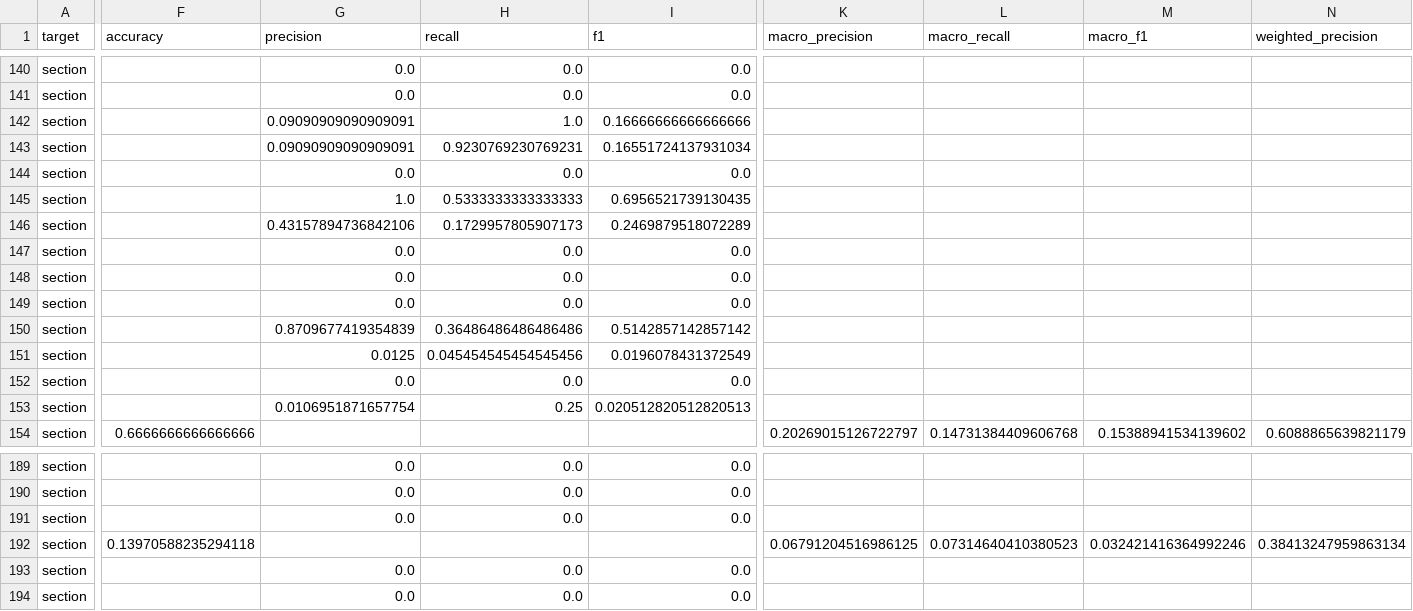
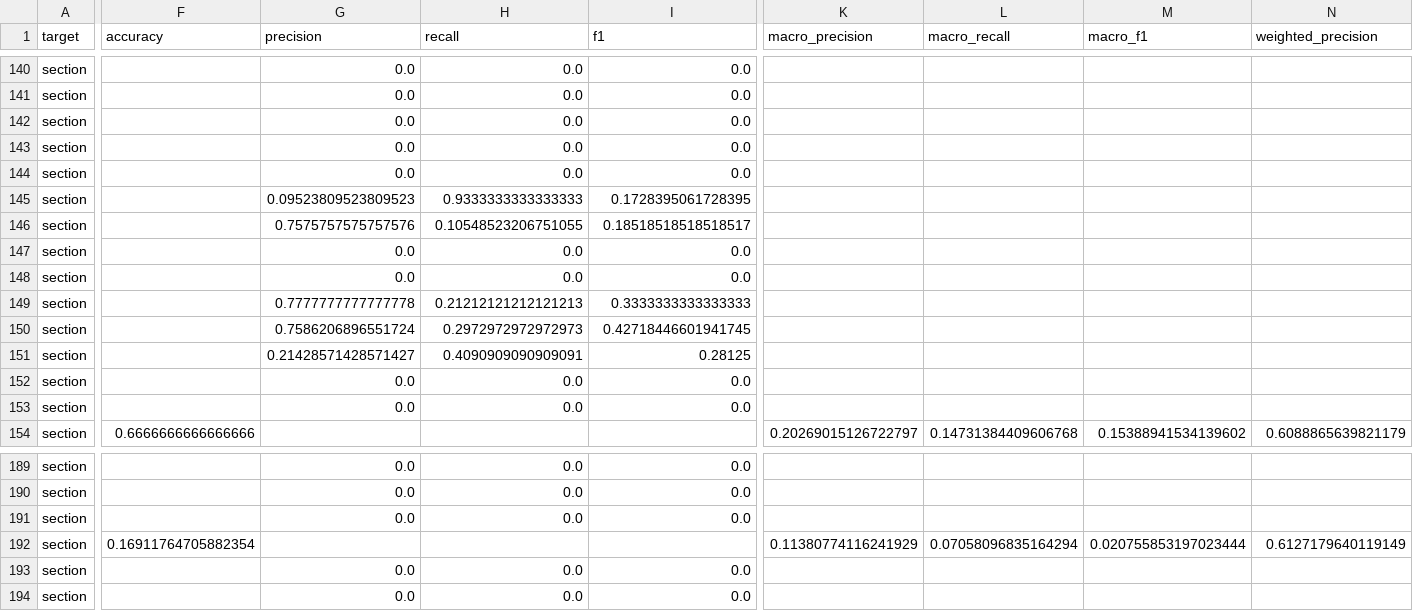
Before and after one commit to JasonStuckless/News_Article_Classification_Project, a CSV file: results/metrics/section_metrics.csv, drawn as a sheet; only a part is shown, gaps mark what is left out; the diff covers the shown part only; the diff names each change by its address in the sheet, - before the commit and + after, or states it on an @@ line.

```diff
--- a/results/metrics/section_metrics.csv
+++ b/results/metrics/section_metrics.csv
-G142:G143 (precision): 0.09090909090909091
+G142:G143 (precision): 0.0
-H142 (recall): 1.0
+H142 (recall): 0.0
-I142 (f1): 0.16666666666666666
+I142 (f1): 0.0
-H143 (recall): 0.9230769230769231
+H143 (recall): 0.0
-I143 (f1): 0.16551724137931034
+I143 (f1): 0.0
-G145 (precision): 1.0
+G145 (precision): 0.09523809523809523
-H145 (recall): 0.5333333333333333
+H145 (recall): 0.9333333333333333
-I145 (f1): 0.6956521739130435
+I145 (f1): 0.1728395061728395
-G146 (precision): 0.43157894736842106
+G146 (precision): 0.7575757575757576
-H146 (recall): 0.1729957805907173
+H146 (recall): 0.10548523206751055
-I146 (f1): 0.2469879518072289
+I146 (f1): 0.18518518518518517
-G149 (precision): 0.0
+G149 (precision): 0.7777777777777778
-H149 (recall): 0.0
+H149 (recall): 0.21212121212121213
-I149 (f1): 0.0
+I149 (f1): 0.3333333333333333
-G150 (precision): 0.8709677419354839
+G150 (precision): 0.7586206896551724
-H150 (recall): 0.36486486486486486
+H150 (recall): 0.2972972972972973
-I150 (f1): 0.5142857142857142
+I150 (f1): 0.42718446601941745
-G151 (precision): 0.0125
+G151 (precision): 0.21428571428571427
-H151 (recall): 0.045454545454545456
+H151 (recall): 0.4090909090909091
-I151 (f1): 0.0196078431372549
+I151 (f1): 0.28125
-G153 (precision): 0.0106951871657754
+G153 (precision): 0.0
-H153 (recall): 0.25
+H153 (recall): 0.0
-I153 (f1): 0.020512820512820513
+I153 (f1): 0.0
-F192 (accuracy): 0.13970588235294118
+F192 (accuracy): 0.16911764705882354
-K192 (macro_precision): 0.06791204516986125
+K192 (macro_precision): 0.11380774116241929
-L192 (macro_recall): 0.07314640410380523
+L192 (macro_recall): 0.07058096835164294
-M192 (macro_f1): 0.032421416364992246
+M192 (macro_f1): 0.020755853197023444
-N192 (weighted_precision): 0.38413247959863134
+N192 (weighted_precision): 0.6127179640119149
```
Also changed, not shown: 98 edited cells elsewhere in this file, results/metrics/category_metrics.csv, results/metrics/llm_category_agreement.csv, 41 other files.
